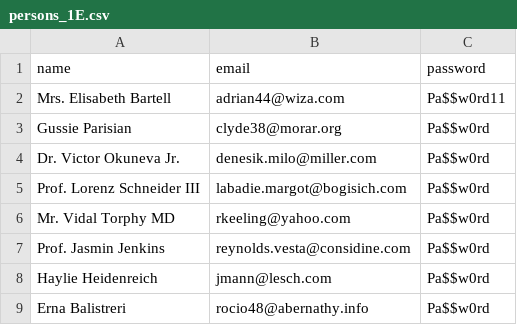
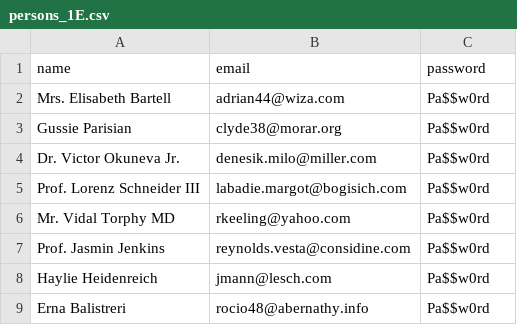
Before and after one commit to KovacsZoltan65/laravel_queue, a CSV file: public/uploads/persons_1E.csv, drawn as a sheet; only a part is shown.

```diff
--- a/public/uploads/persons_1E.csv
+++ b/public/uploads/persons_1E.csv
@@ -1,3 +1,3 @@
 name,email,password
-Mrs. Elisabeth Bartell,adrian44@wiza.com,Pa$$w0rd11
+Mrs. Elisabeth Bartell,adrian44@wiza.com,Pa$$w0rd
 Gussie Parisian,clyde38@morar.org,Pa$$w0rd
```
Also changed, not shown: 7 other files.
